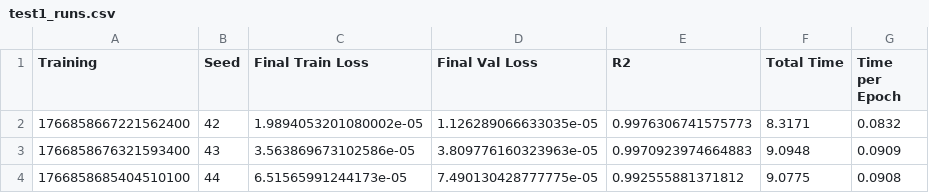
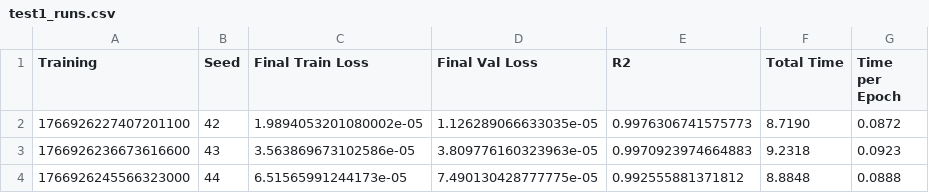
Before and after one commit to pedro123k/mlp-lab, a CSV file: results/test1_runs.csv, drawn as a sheet.

```diff
--- a/results/test1_runs.csv
+++ b/results/test1_runs.csv
@@ -1,4 +1,4 @@
 Training,Seed,Final Train Loss,Final Val Loss,R2,Total Time,Time per Epoch
-1766858667221562400,42,1.9894053201080002e-05,1.126289066633035e-05,0.9976306741575773,8.3171,0.0832
-1766858676321593400,43,3.563869673102586e-05,3.809776160323963e-05,0.9970923974664883,9.0948,0.0909
-1766858685404510100,44,6.51565991244173e-05,7.490130428777775e-05,0.992555881371812,9.0775,0.0908
+1766926227407201100,42,1.9894053201080002e-05,1.126289066633035e-05,0.9976306741575773,8.7190,0.0872
+1766926236673616600,43,3.563869673102586e-05,3.809776160323963e-05,0.9970923974664883,9.2318,0.0923
+1766926245566323000,44,6.51565991244173e-05,7.490130428777775e-05,0.992555881371812,8.8848,0.0888
```
Also changed, not shown: 9 other files.
